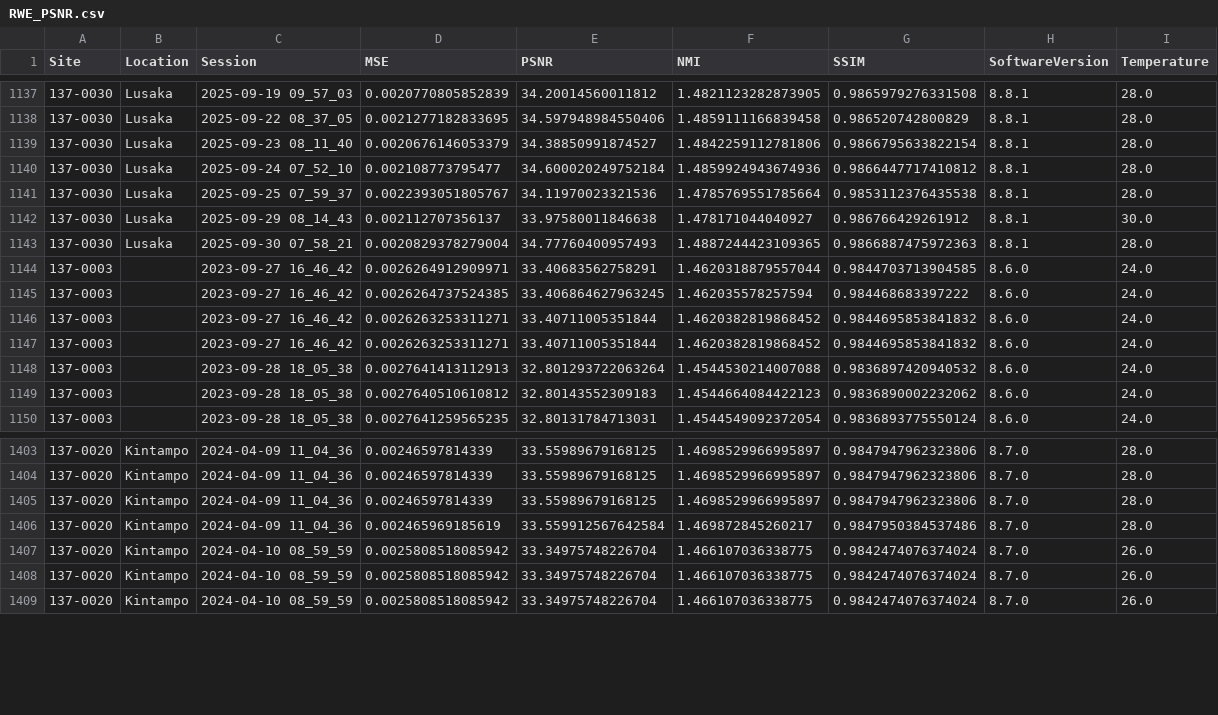
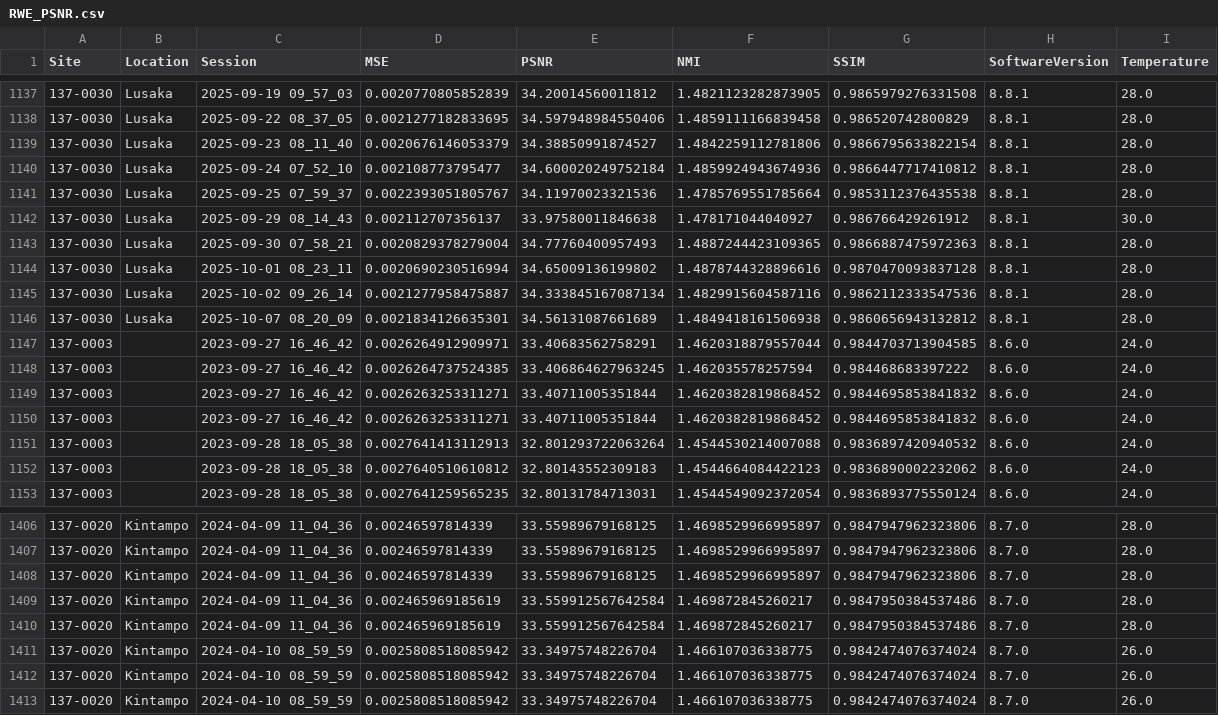
Before and after one commit to UNITY-Physics/UNITY-Dashboard, a CSV file: src/data/RWE_PSNR.csv, drawn as a sheet; only a part is shown, gaps mark what is left out; the diff names each change by its address in the sheet, - before the commit and + after, or states it on an @@ line.

```diff
--- a/src/data/RWE_PSNR.csv
+++ b/src/data/RWE_PSNR.csv
+row 1144: 137-0030 | Lusaka | 2025-10-01 08_23_11 | 0.0020690230516994 | 34.65009136199802 | 1.4878744328896616 | 0.9870470093837128 | 8.8.1 | 28.0
+row 1145: 137-0030 | Lusaka | 2025-10-02 09_26_14 | 0.0021277958475887 | 34.333845167087134 | 1.4829915604587116 | 0.9862112333547536 | 8.8.1 | 28.0
+row 1146: 137-0030 | Lusaka | 2025-10-07 08_20_09 | 0.0021834126635301 | 34.56131087661689 | 1.4849418161506938 | 0.9860656943132812 | 8.8.1 | 28.0
+row 1409: 137-0020 | Kintampo | 2024-04-09 11_04_36 | 0.002465969185619 | 33.559912567642584 | 1.469872845260217 | 0.9847950384537486 | 8.7.0 | 28.0
```
